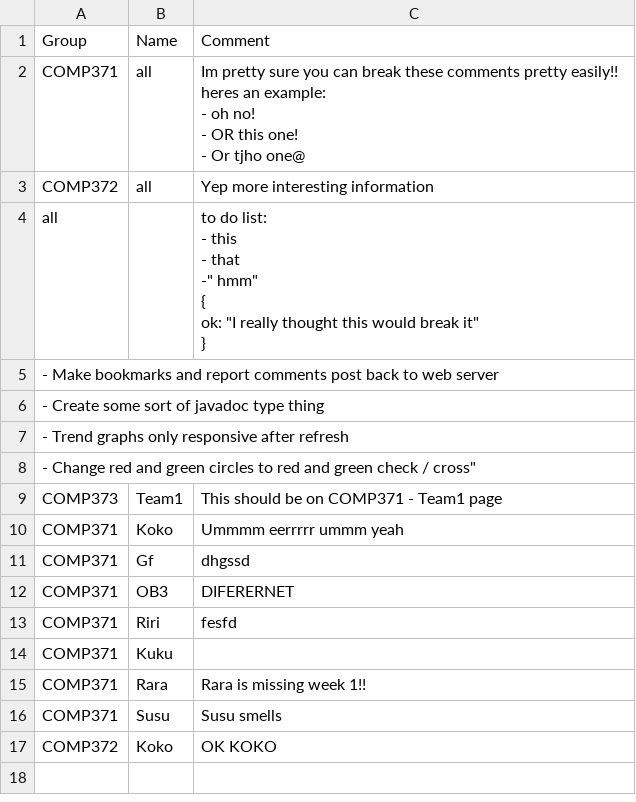
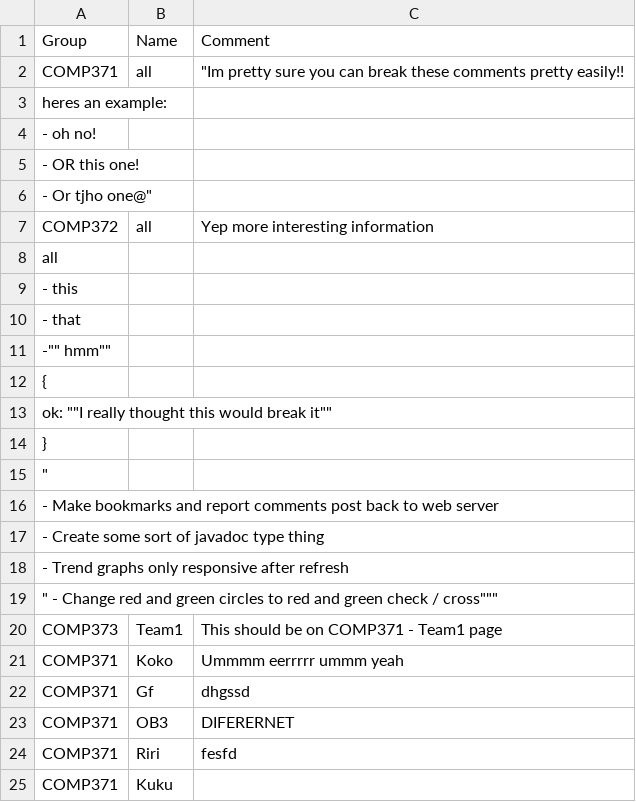
Before and after one commit to willMurrell/emotion-dashboard, a CSV file: SummerStudent/overall-comments.csv, drawn as a sheet; only a part is shown; the shorter side is filled out with more unchanged rows.

```diff
--- a/SummerStudent/overall-comments.csv
+++ b/SummerStudent/overall-comments.csv
@@ -1,18 +1,16 @@
 Group,Name,Comment
-COMP371,all,"Im pretty sure you can break these comments pretty easily!!
-heres an example:
- - oh no!
-
-- OR this one!
-
-- Or tjho one@"
+COMP371,all,"""Im pretty sure you can break these comments pretty easily!!"
+heres an example:,,
+ - oh no!,,
+- OR this one!,,
+"- Or tjho one@""",,
 COMP372,all,Yep more interesting information
-all,,"to do list:
- - this
- - that
- -"" hmm""
-{
-   ok: ""I really thought this would break it""
-}
-"
+all,,
+ - this,,
+ - that,,
+" -"""" hmm""""",,
+{,,
+"   ok: """"I really thought this would break it""""",,
+},,
+"""",,
  - Make bookmarks and report comments post back to web server,,
@@ -20,3 +18,3 @@ all,,"to do list:
  - Trend graphs only responsive after refresh,,
-" - Change red and green circles to red and green check / cross""",,
+""" - Change red and green circles to red and green check / cross""""""",,
 COMP373,Team1,This should be on COMP371 - Team1 page
```
Also changed, not shown: 3 other files.
